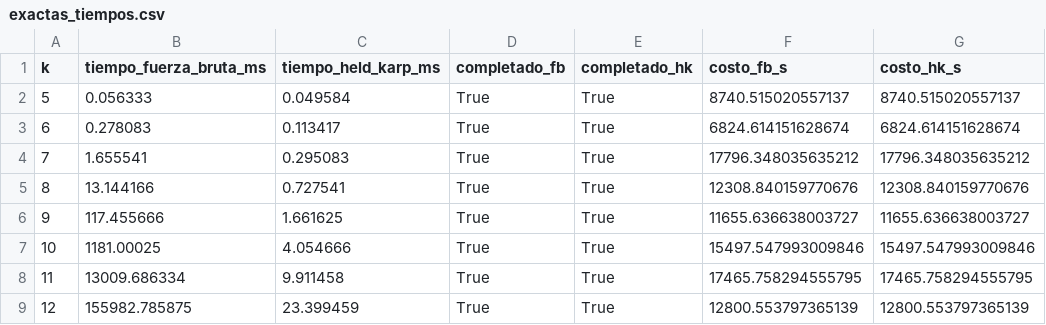
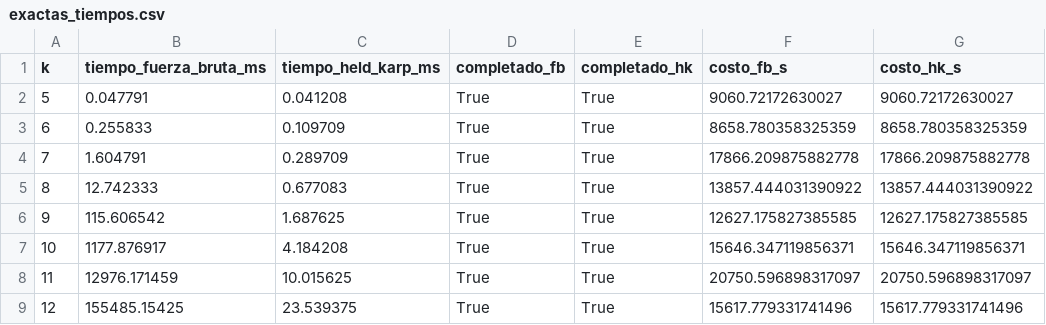
Before and after one commit to JuamchoOrion/rutas-quindio, a CSV file: results/r4/exactas_tiempos.csv, drawn as a sheet; only a part is shown; the diff names each change by its address in the sheet, - before the commit and + after, or states it on an @@ line.

```diff
--- a/results/r4/exactas_tiempos.csv
+++ b/results/r4/exactas_tiempos.csv
-B2 (tiempo_fuerza_bruta_ms): 0.056333
+B2 (tiempo_fuerza_bruta_ms): 0.047791
-C2 (tiempo_held_karp_ms): 0.049584
+C2 (tiempo_held_karp_ms): 0.041208
-F2 (costo_fb_s): 8740.515020557137
+F2 (costo_fb_s): 9060.72172630027
-G2 (costo_hk_s): 8740.515020557137
+G2 (costo_hk_s): 9060.72172630027
-B3 (tiempo_fuerza_bruta_ms): 0.278083
+B3 (tiempo_fuerza_bruta_ms): 0.255833
-C3 (tiempo_held_karp_ms): 0.113417
+C3 (tiempo_held_karp_ms): 0.109709
-F3 (costo_fb_s): 6824.614151628674
+F3 (costo_fb_s): 8658.780358325359
-G3 (costo_hk_s): 6824.614151628674
+G3 (costo_hk_s): 8658.780358325359
-B4 (tiempo_fuerza_bruta_ms): 1.655541
+B4 (tiempo_fuerza_bruta_ms): 1.604791
-C4 (tiempo_held_karp_ms): 0.295083
+C4 (tiempo_held_karp_ms): 0.289709
-F4 (costo_fb_s): 17796.348035635212
+F4 (costo_fb_s): 17866.209875882778
-G4 (costo_hk_s): 17796.348035635212
+G4 (costo_hk_s): 17866.209875882778
-B5 (tiempo_fuerza_bruta_ms): 13.144166
+B5 (tiempo_fuerza_bruta_ms): 12.742333
-C5 (tiempo_held_karp_ms): 0.727541
+C5 (tiempo_held_karp_ms): 0.677083
-F5 (costo_fb_s): 12308.840159770676
+F5 (costo_fb_s): 13857.444031390922
-G5 (costo_hk_s): 12308.840159770676
+G5 (costo_hk_s): 13857.444031390922
-B6 (tiempo_fuerza_bruta_ms): 117.455666
+B6 (tiempo_fuerza_bruta_ms): 115.606542
-C6 (tiempo_held_karp_ms): 1.661625
+C6 (tiempo_held_karp_ms): 1.687625
-F6 (costo_fb_s): 11655.636638003727
+F6 (costo_fb_s): 12627.175827385585
-G6 (costo_hk_s): 11655.636638003727
+G6 (costo_hk_s): 12627.175827385585
-B7 (tiempo_fuerza_bruta_ms): 1181.00025
+B7 (tiempo_fuerza_bruta_ms): 1177.876917
-C7 (tiempo_held_karp_ms): 4.054666
+C7 (tiempo_held_karp_ms): 4.184208
-F7 (costo_fb_s): 15497.547993009846
+F7 (costo_fb_s): 15646.347119856371
-G7 (costo_hk_s): 15497.547993009846
+G7 (costo_hk_s): 15646.347119856371
-B8 (tiempo_fuerza_bruta_ms): 13009.686334
+B8 (tiempo_fuerza_bruta_ms): 12976.171459
-C8 (tiempo_held_karp_ms): 9.911458
+C8 (tiempo_held_karp_ms): 10.015625
-F8 (costo_fb_s): 17465.758294555795
+F8 (costo_fb_s): 20750.596898317097
-G8 (costo_hk_s): 17465.758294555795
+G8 (costo_hk_s): 20750.596898317097
-B9 (tiempo_fuerza_bruta_ms): 155982.785875
+B9 (tiempo_fuerza_bruta_ms): 155485.15425
-C9 (tiempo_held_karp_ms): 23.399459
+C9 (tiempo_held_karp_ms): 23.539375
-F9 (costo_fb_s): 12800.553797365139
+F9 (costo_fb_s): 15617.779331741496
-G9 (costo_hk_s): 12800.553797365139
+G9 (costo_hk_s): 15617.779331741496
```
Also changed, not shown: results/r4/heuristica_calidad.csv, results/r4/heuristica_resumen.csv, 6 other files.
